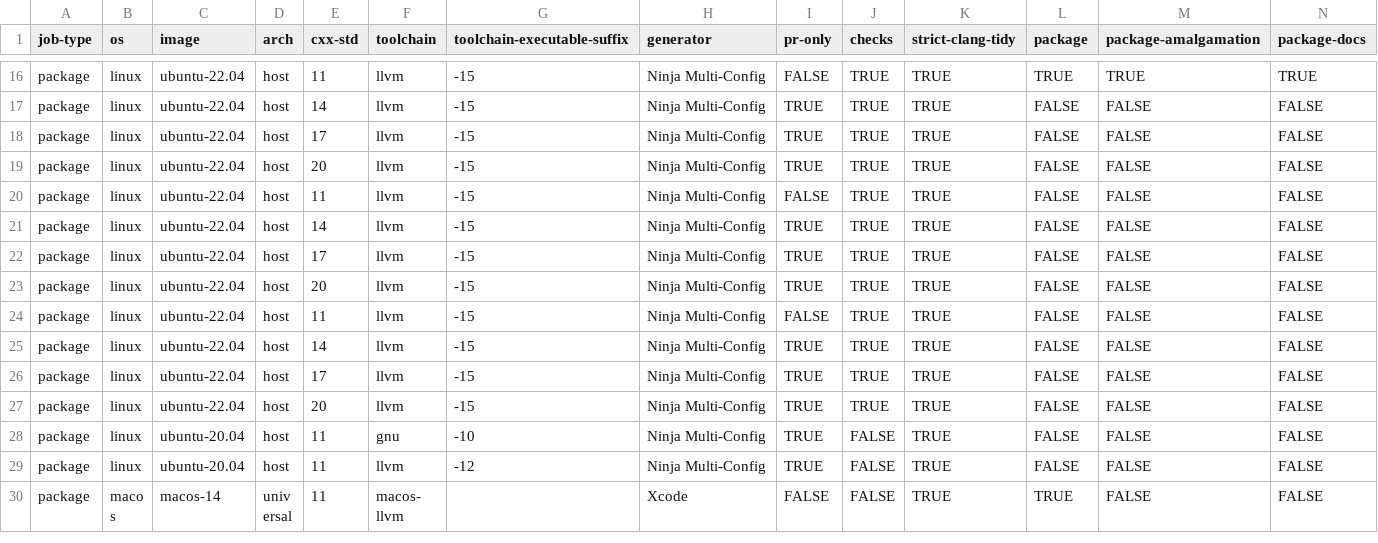
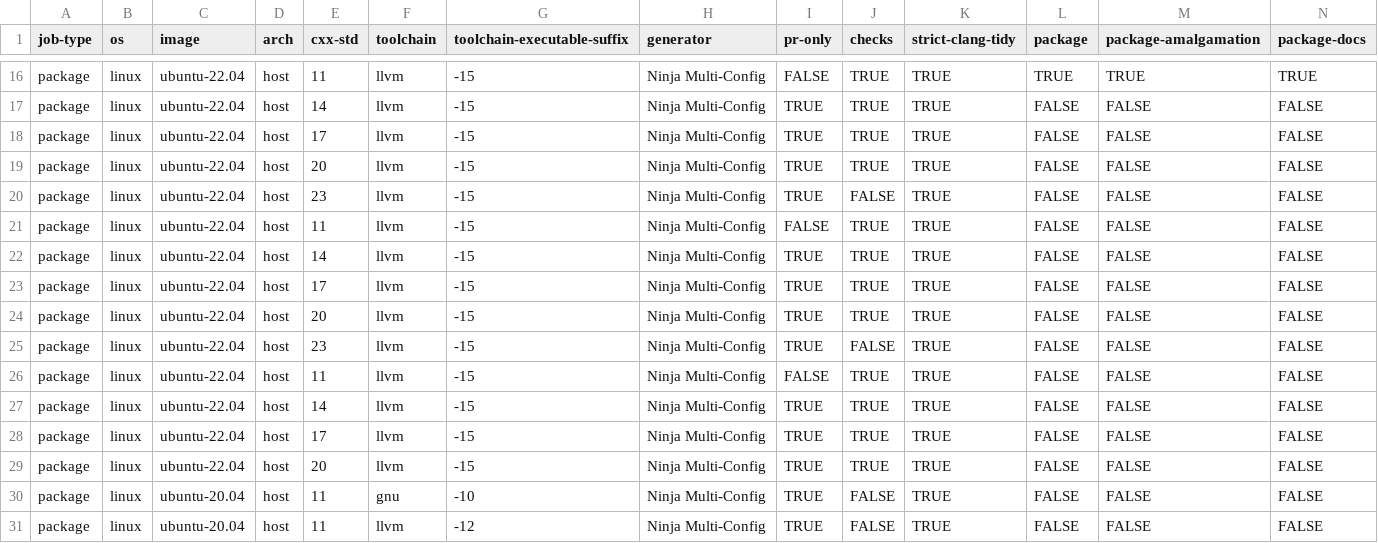
Before and after one commit to webview/webview, a CSV file: .github/workflows/build_matrix.csv, drawn as a sheet; only a part is shown, gaps mark what is left out; the shorter side is filled out with more unchanged rows; rows hold the shown columns only; the diff names each change by its address in the sheet, - before the commit and + after, or states it on an @@ line.

Commit message:
Add Clang 15/C++23 with checks disabled

```diff
--- a/.github/workflows/build_matrix.csv
+++ b/.github/workflows/build_matrix.csv
+row 20: package | linux | ubuntu-22.04 | host | 23 | llvm | -15 | Ninja Multi-Config | TRUE | FALSE | TRUE | FALSE | FALSE | FALSE
+row 25: package | linux | ubuntu-22.04 | host | 23 | llvm | -15 | Ninja Multi-Config | TRUE | FALSE | TRUE | FALSE | FALSE | FALSE
```
